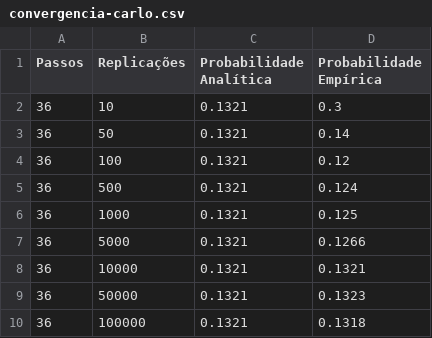
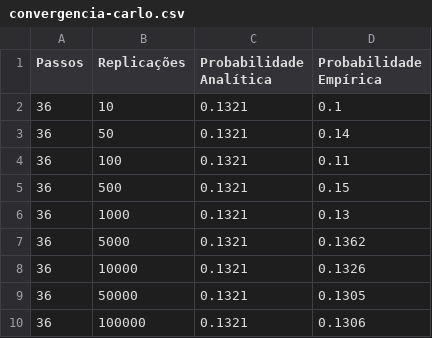
Before and after one commit to Triple-V-LS/projeto-funpro, a CSV file: tables/passeio-aleatorio/convergencia-carlo.csv, drawn as a sheet.

```diff
--- a/tables/passeio-aleatorio/convergencia-carlo.csv
+++ b/tables/passeio-aleatorio/convergencia-carlo.csv
@@ -1,10 +1,10 @@
 Passos,Replicações,Probabilidade Analítica,Probabilidade Empírica
-36,10,0.1321,0.3
+36,10,0.1321,0.1
 36,50,0.1321,0.14
-36,100,0.1321,0.12
-36,500,0.1321,0.124
-36,1000,0.1321,0.125
-36,5000,0.1321,0.1266
-36,10000,0.1321,0.1321
-36,50000,0.1321,0.1323
-36,100000,0.1321,0.1318
+36,100,0.1321,0.11
+36,500,0.1321,0.15
+36,1000,0.1321,0.13
+36,5000,0.1321,0.1362
+36,10000,0.1321,0.1326
+36,50000,0.1321,0.1305
+36,100000,0.1321,0.1306
```
Also changed, not shown: tables/passeio-aleatorio/convergencia-stirling.csv, 6 other files.
